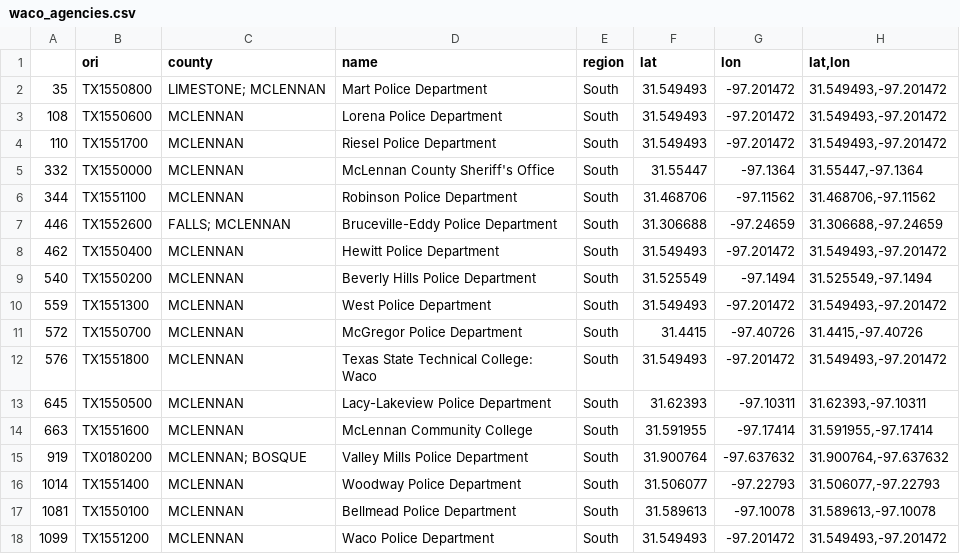
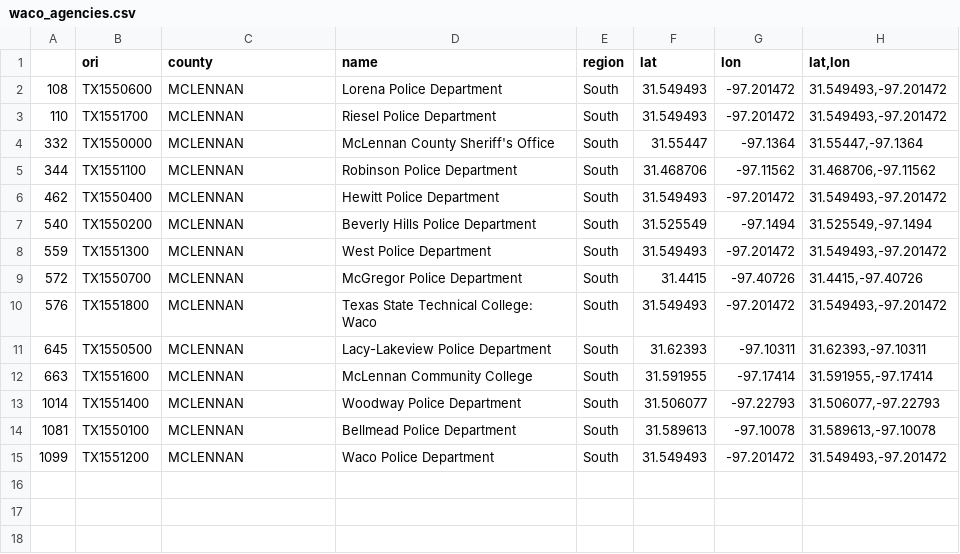
Before and after one commit to Aprieto7/Project-1, a CSV file: agencies/waco_agencies.csv, drawn as a sheet; the diff names each change by its address in the sheet, - before the commit and + after, or states it on an @@ line.

```diff
--- a/agencies/waco_agencies.csv
+++ b/agencies/waco_agencies.csv
-row 2: 35 | TX1550800 | LIMESTONE; MCLENNAN | Mart Police Department | South | 31.549493 | -97.201472 | 31.549493,-97.201472
-row 7: 446 | TX1552600 | FALLS; MCLENNAN | Bruceville-Eddy Police Department | South | 31.306688 | -97.24659 | 31.306688,-97.24659
-row 15: 919 | TX0180200 | MCLENNAN; BOSQUE | Valley Mills Police Department | South | 31.900764 | -97.637632 | 31.900764,-97.637632
```
Also changed, not shown: agencies/all_agencies.csv, agencies/dallas_agencies.csv, 4 other files.
